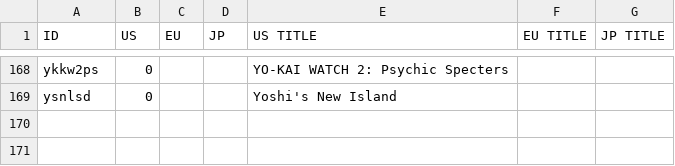
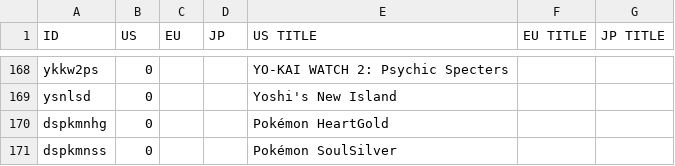
Before and after one commit to ninstar/Rich-Presence-U-DB, a CSV file: titles/ctr.csv, drawn as a sheet; only a part is shown, gaps mark what is left out; the diff names each change by its address in the sheet, - before the commit and + after, or states it on an @@ line.

Commit message:
Update ctr.csv

```diff
--- a/titles/ctr.csv
+++ b/titles/ctr.csv
+row 170: dspkmnhg | 0 |  |  | Pokémon HeartGold
+row 171: dspkmnss | 0 |  |  | Pokémon SoulSilver
```
